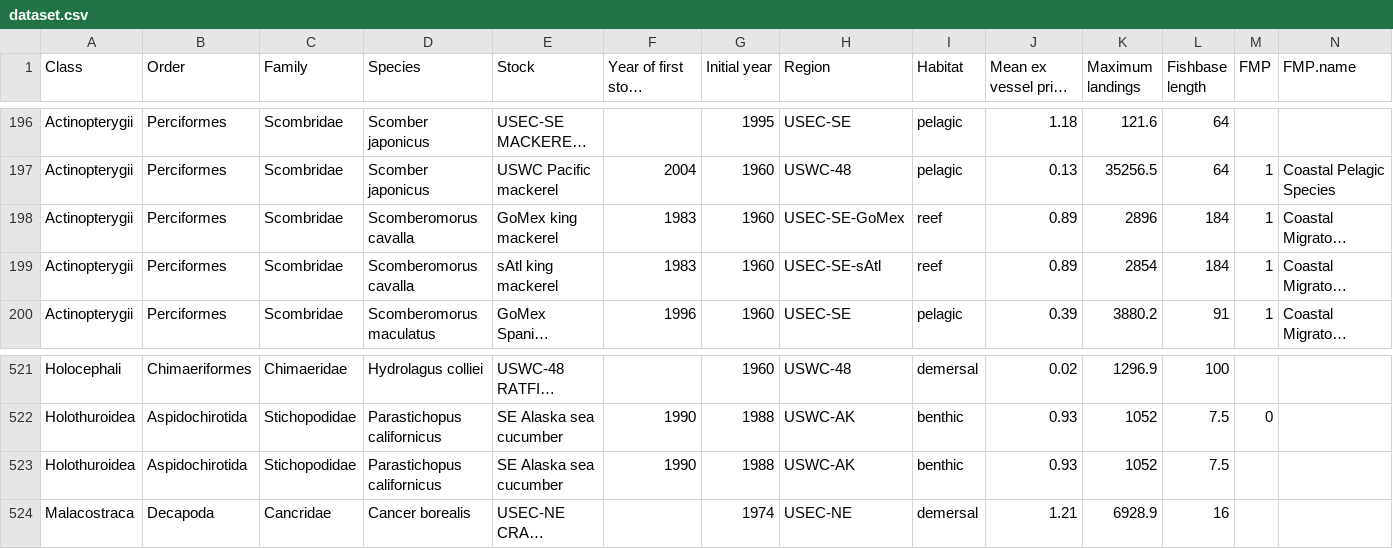
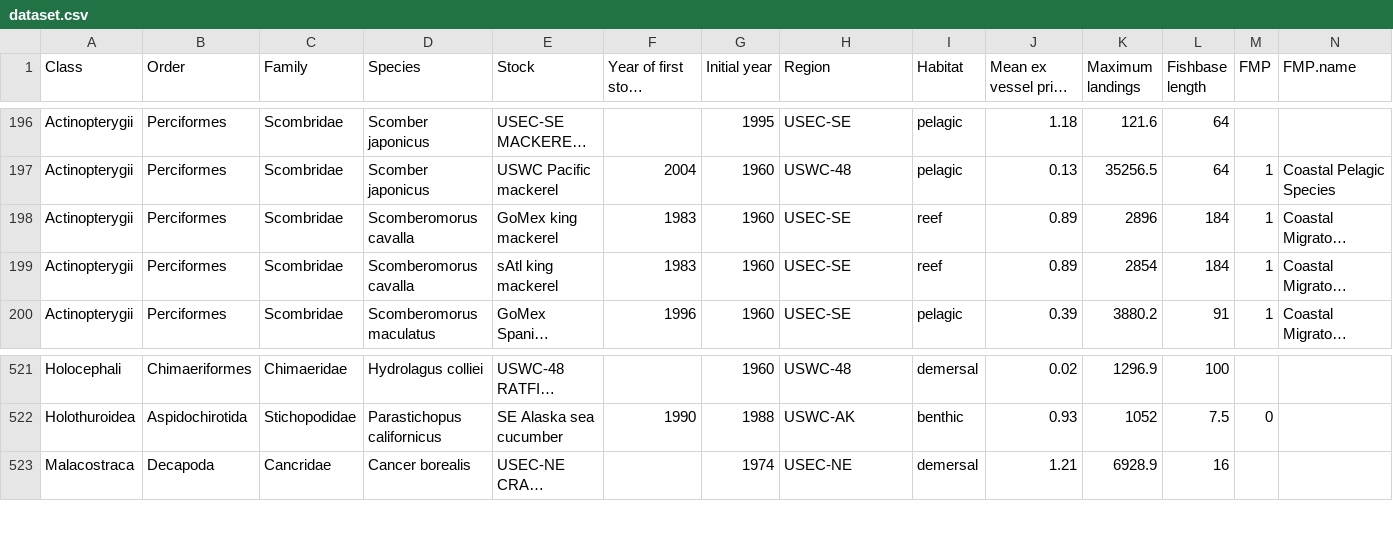
Before and after one commit to Philipp-Neubauer/FirstAssessment, a CSV file: dataset.csv, drawn as a sheet; only a part is shown, gaps mark what is left out; long unchanged cells end in …; the diff names each change by its address in the sheet, - before the commit and + after, or states it on an @@ line.

Commit message:
updated with added stocks and FMPs

```diff
--- a/dataset.csv
+++ b/dataset.csv
-H198 (Region): USEC-SE-GoMex
+H198 (Region): USEC-SE
-H199 (Region): USEC-SE-sAtl
+H199 (Region): USEC-SE
-row 523: Holothuroidea | Aspidochirotida | Stichopodidae | Parastichopus californicus | SE Alaska sea cucumber | 1990 | 1988 | USWC-AK | benthic | 0.93 | 1052 | 7.5
```
Also changed, not shown: 3 other files.
